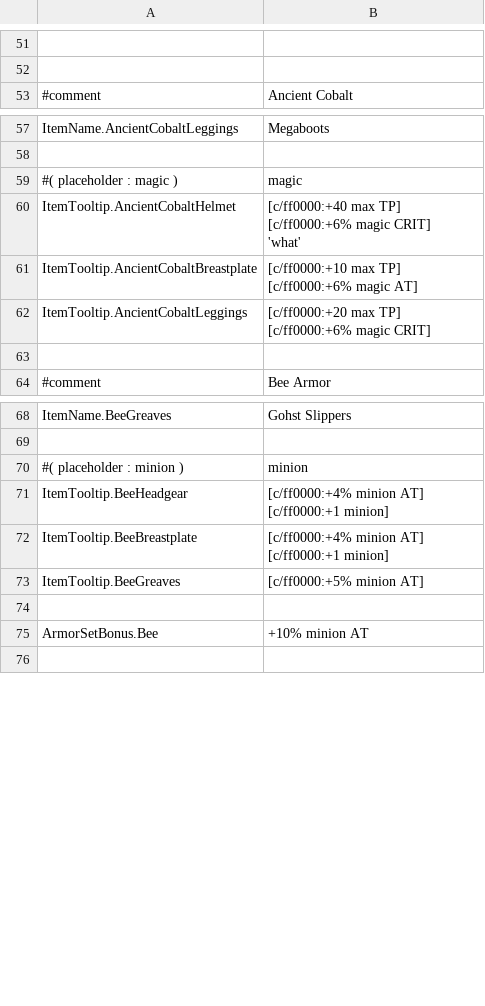
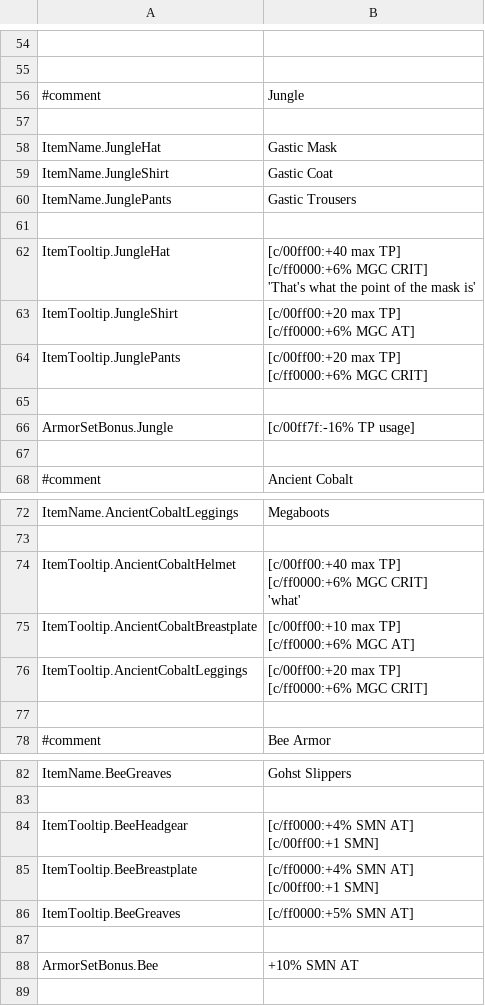
Before and after one commit to ThEnderYoshi/sf-terraria-adventure, a CSV file: Content/Localization/en-US-ItemsArmor.csv, drawn as a sheet; only a part is shown, gaps mark what is left out; removed rows and columns are numbered as before the commit, all else as after; ↵ is a line break in a cell; the diff covers the shown part only; the diff names each change by its address in the sheet, - before the commit and + after, or states it on an @@ line.

```diff
--- a/Content/Localization/en-US-ItemsArmor.csv
+++ b/Content/Localization/en-US-ItemsArmor.csv
+row 56: #comment | Jungle
+row 57: (empty)
+row 58: ItemName.JungleHat | Gastic Mask
+row 59: ItemName.JungleShirt | Gastic Coat
+row 60: ItemName.JunglePants | Gastic Trousers
+row 61: (empty)
+row 62: ItemTooltip.JungleHat | [c/00ff00:+40 max TP] ↵ [c/ff0000:+6% MGC CRIT] ↵ 'That's what the point of the mask is'
+row 63: ItemTooltip.JungleShirt | [c/00ff00:+20 max TP] ↵ [c/ff0000:+6% MGC AT]
+row 64: ItemTooltip.JunglePants | [c/00ff00:+20 max TP] ↵ [c/ff0000:+6% MGC CRIT]
+row 65: (empty)
+row 66: ArmorSetBonus.Jungle | [c/00ff7f:-16% TP usage]
+row 67: (empty)
-row 59: #( placeholder : magic ) | magic
-B74: [c/ff0000:+40 max TP] ↵ [c/ff0000:+6% magic CRIT] ↵ 'what'
+B74: [c/00ff00:+40 max TP] ↵ [c/ff0000:+6% MGC CRIT] ↵ 'what'
-B75: [c/ff0000:+10 max TP] ↵ [c/ff0000:+6% magic AT]
+B75: [c/00ff00:+10 max TP] ↵ [c/ff0000:+6% MGC AT]
-B76: [c/ff0000:+20 max TP] ↵ [c/ff0000:+6% magic CRIT]
+B76: [c/00ff00:+20 max TP] ↵ [c/ff0000:+6% MGC CRIT]
-row 70: #( placeholder : minion ) | minion
-B84:B85: [c/ff0000:+4% minion AT] ↵ [c/ff0000:+1 minion]
+B84:B85: [c/ff0000:+4% SMN AT] ↵ [c/00ff00:+1 SMN]
-B86: [c/ff0000:+5% minion AT]
+B86: [c/ff0000:+5% SMN AT]
-B88: +10% minion AT
+B88: +10% SMN AT
```
Also changed, not shown: 3 added rows, 1 removed row and 3 edited cells elsewhere in this file, Content/Localization/en-US-Items.csv, Content/Localization/en-US-ItemsFunctional.csv, 41 other files.
